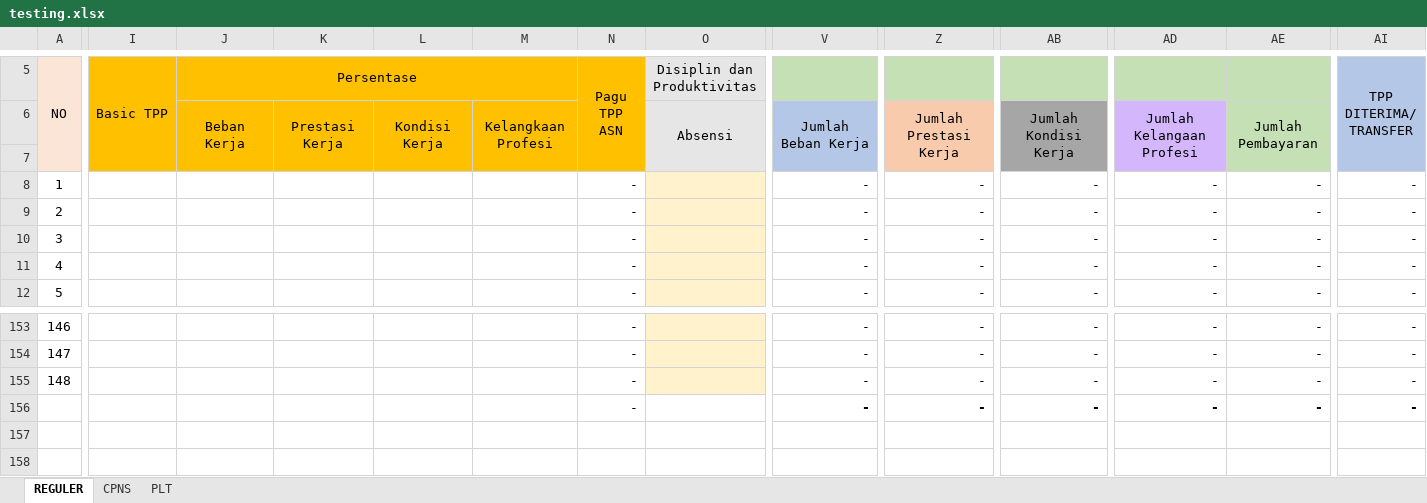
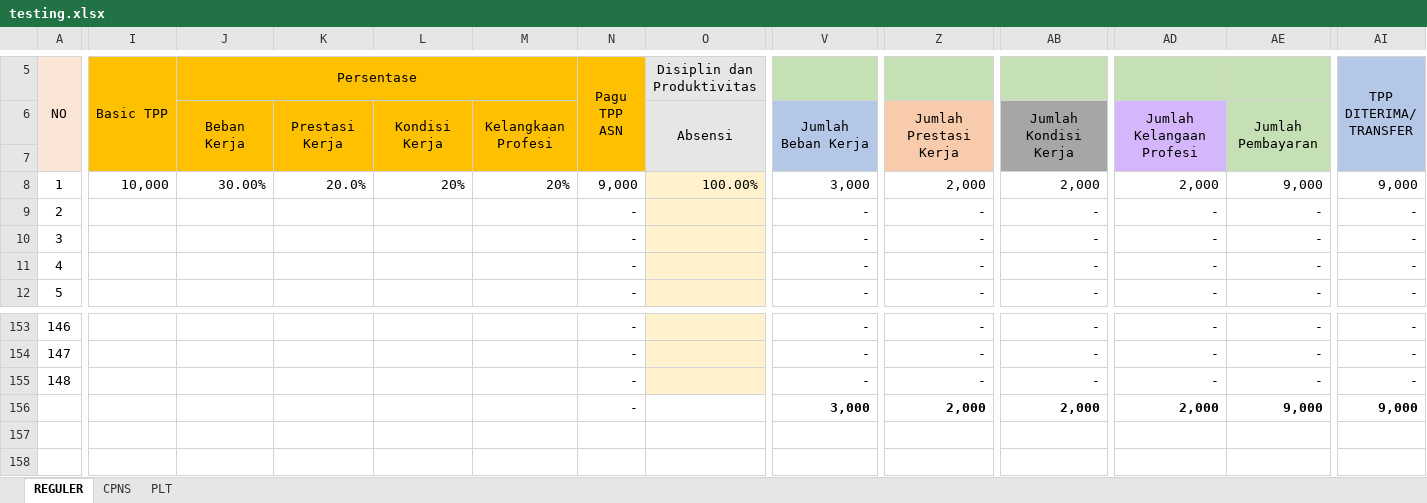
Before and after one commit to asrani27/tpp, an Excel workbook: public/excel/testing.xlsx, sheet REGULER, drawn as a sheet; only a part is shown, gaps mark what is left out; values as stored, in another font and other column widths than the file's, no borders; removed rows and columns are numbered as before the commit, all else as after; rows hold the shown columns only; the diff covers the shown part only; the diff names each change by its address in the sheet, - before the commit and + after, or states it on an @@ line.

```diff
--- a/public/excel/testing.xlsx (sheet REGULER)
+++ b/public/excel/testing.xlsx (sheet REGULER)
-I8 (Basic TPP): (empty)
+I8 (Basic TPP): 10,000
-J8 (Persentase): (empty)
+J8 (Persentase): 30.00%
-K8: (empty)
+K8: 20.0%
-L8: (empty)
+L8: 20%
-M8: (empty)
+M8: 20%
-N8 (Pagu TPP ASN): -
+N8 (Pagu TPP ASN): 9,000
-O8 (Disiplin dan Produktivitas): (empty)
+O8 (Disiplin dan Produktivitas): 100.00%
-V8: -
+V8: 3,000
-Z8: -
+Z8: 2,000
-AB8: -
+AB8: 2,000
-AD8: -
+AD8: 2,000
-AE8: -
+AE8: 9,000
-AI8 (TPP DITERIMA/ TRANSFER): -
+AI8 (TPP DITERIMA/ TRANSFER): 9,000
-row 156:  |  |  |  |  |  | - |  | - | - | - | - | - | -
+row 156:  |  |  |  |  |  | - |  | 3,000 | 2,000 | 2,000 | 2,000 | 9,000 | 9,000
```
Also changed, not shown: 10 edited cells elsewhere in this sheet, formulas that keep their value, 3 other files.
